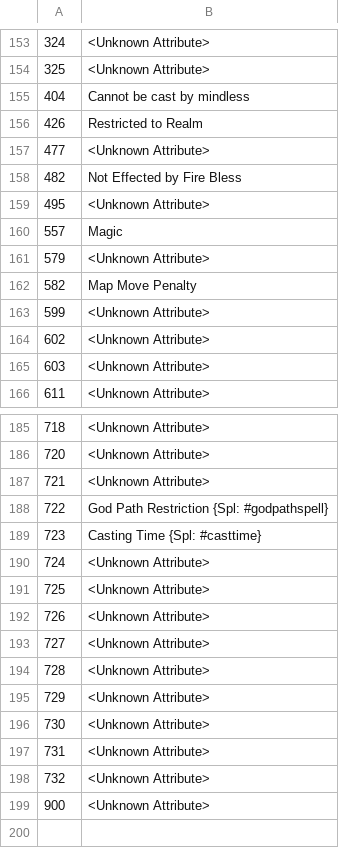
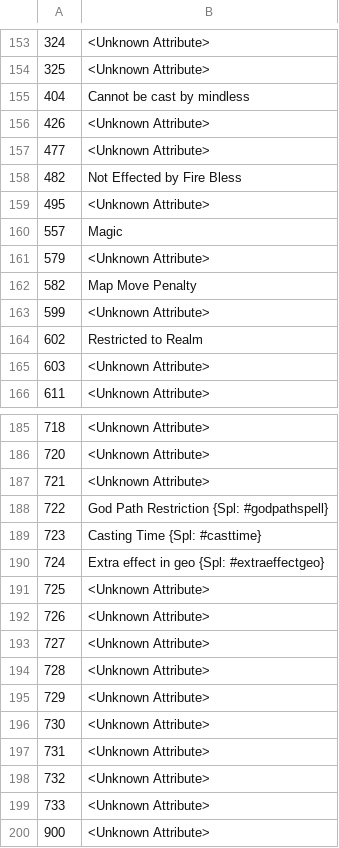
Before and after one commit to larzm42/dom5utils, a CSV file: attribute_keys.csv, drawn as a sheet; only a part is shown, gaps mark what is left out.

Commit message:
Upate attributes.

```diff
--- a/attribute_keys.csv
+++ b/attribute_keys.csv
@@ -155,3 +155,3 @@
 404	Cannot be cast by mindless
-426	Restricted to Realm
+426	<Unknown Attribute>
 477	<Unknown Attribute>
@@ -163,3 +163,3 @@
 599	<Unknown Attribute>
-602	<Unknown Attribute>
+602	Restricted to Realm
 603	<Unknown Attribute>
@@ -189,3 +189,3 @@
 723	Casting Time {Spl: #casttime}
-724	<Unknown Attribute>
+724	Extra effect in geo {Spl: #extraeffectgeo}
 725	<Unknown Attribute>
@@ -198,2 +198,3 @@
 732	<Unknown Attribute>
+733	<Unknown Attribute>
 900	<Unknown Attribute>
```
